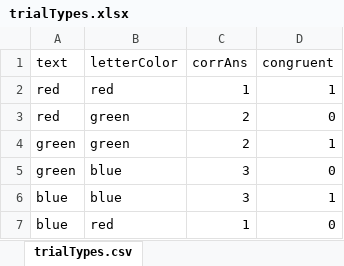
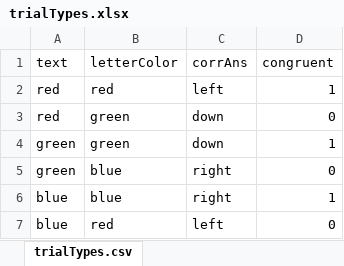
Before and after one commit to psychopy/psychopy, an Excel workbook: psychopy/demos/builder/stroop/trialTypes.xlsx, sheet trialTypes.csv, drawn as a sheet; values as stored, in another font and other column widths than the file's, no borders; the diff names each change by its address in the sheet, - before the commit and + after, or states it on an @@ line.

Commit message:
demos: fixed stroop builder demo - it was using wrong keys in trialList

```diff
--- a/psychopy/demos/builder/stroop/trialTypes.xlsx (sheet trialTypes.csv)
+++ b/psychopy/demos/builder/stroop/trialTypes.xlsx (sheet trialTypes.csv)
-C2 (corrAns): 1
+C2 (corrAns): left
-C3:C4 (corrAns): 2
+C3:C4 (corrAns): down
-C5:C6 (corrAns): 3
+C5:C6 (corrAns): right
-C7 (corrAns): 1
+C7 (corrAns): left
```
